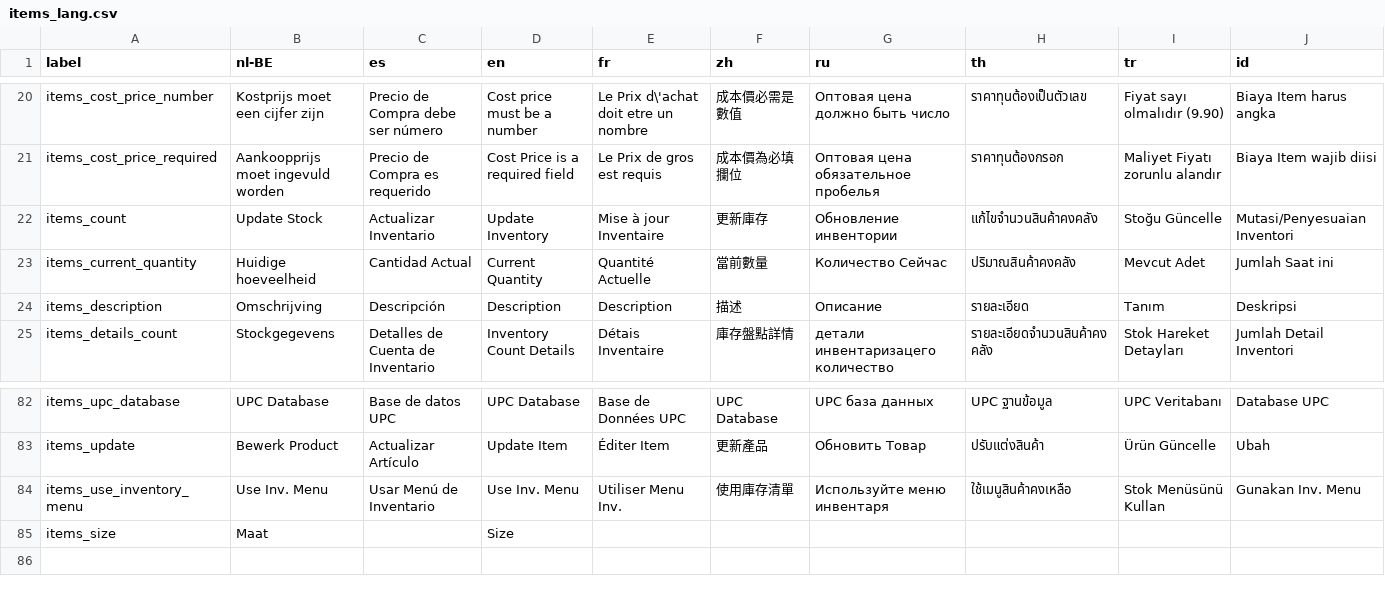
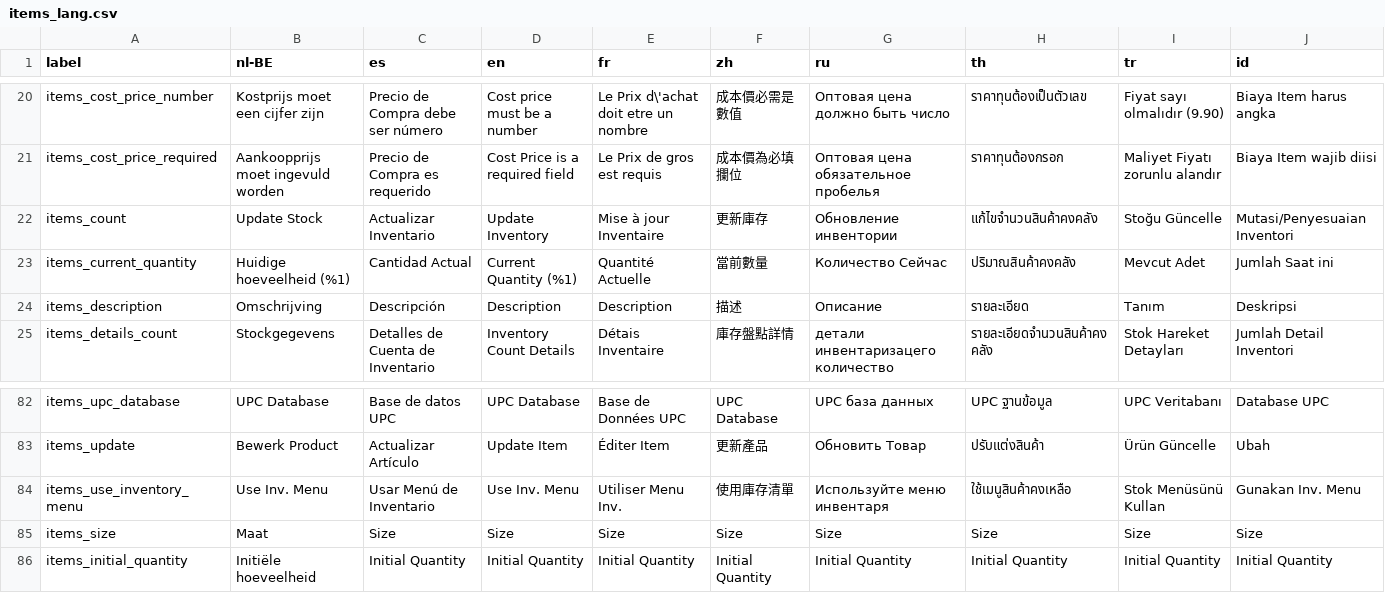
Before and after one commit to daN4cat/opensourcepos, a CSV file: translations/items_lang.csv, drawn as a sheet; only a part is shown, gaps mark what is left out.

Commit message:
Adapt inventory and count_details views to use item_units Update SQL upgrade script with necessary changes to support different units Add initial quantity and exact flag as item_units columns Item list, create and update using multiple units

```diff
--- a/translations/items_lang.csv
+++ b/translations/items_lang.csv
@@ -22,3 +22,3 @@ items_cost_price_required,Aankoopprijs moet ingevuld worden,Precio de Compra es
 items_count,Update Stock,Actualizar Inventario,Update Inventory,Mise à jour Inventaire,更新庫存,Обновление инвентории,แก้ไขจำนวนสินค้าคงคลัง,Stoğu Güncelle,Mutasi/Penyesuaian Inventori
-items_current_quantity,Huidige hoeveelheid,Cantidad Actual,Current Quantity,Quantité Actuelle,當前數量,Количество Сейчас,ปริมาณสินค้าคงคลัง,Mevcut Adet,Jumlah Saat ini
+items_current_quantity,Huidige hoeveelheid (%1),Cantidad Actual,Current Quantity (%1),Quantité Actuelle,當前數量,Количество Сейчас,ปริมาณสินค้าคงคลัง,Mevcut Adet,Jumlah Saat ini
 items_description,Omschrijving,Descripción,Description,Description,描述,Описание,รายละเอียด,Tanım,Deskripsi
@@ -84,2 +84,3 @@ items_update,Bewerk Product,Actualizar Artículo,Update Item,Éditer Item,更新
 items_use_inventory_menu,Use Inv. Menu,Usar Menú de Inventario,Use Inv. Menu,Utiliser Menu Inv.,使用庫存清單,Используйте меню инвентаря,ใช้เมนูสินค้าคงเหลือ,Stok Menüsünü Kullan,Gunakan Inv. Menu
-items_size,Maat,,Size,,,,,,
+items_size,Maat,Size,Size,Size,Size,Size,Size,Size,Size
+items_initial_quantity,Initiële hoeveelheid,Initial Quantity,Initial Quantity,Initial Quantity,Initial Quantity,Initial Quantity,Initial Quantity,Initial Quantity,Initial Quantity
```
Also changed, not shown: 20 other files.
